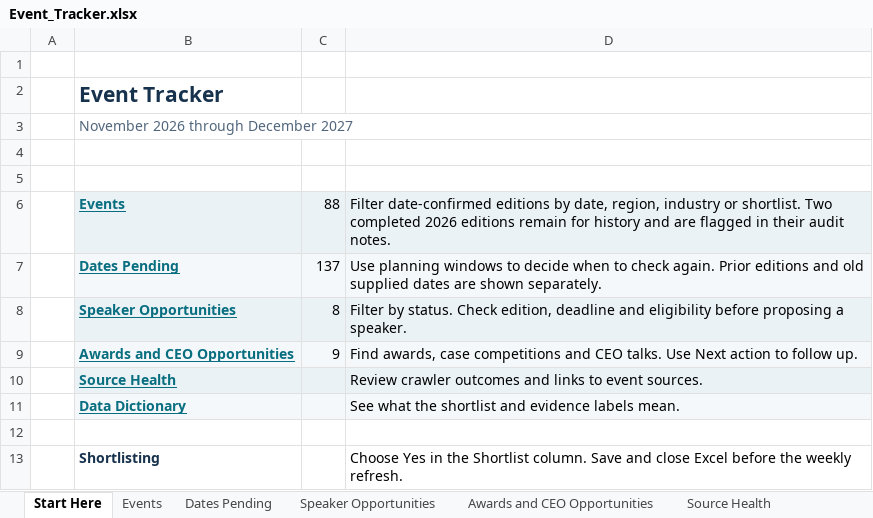
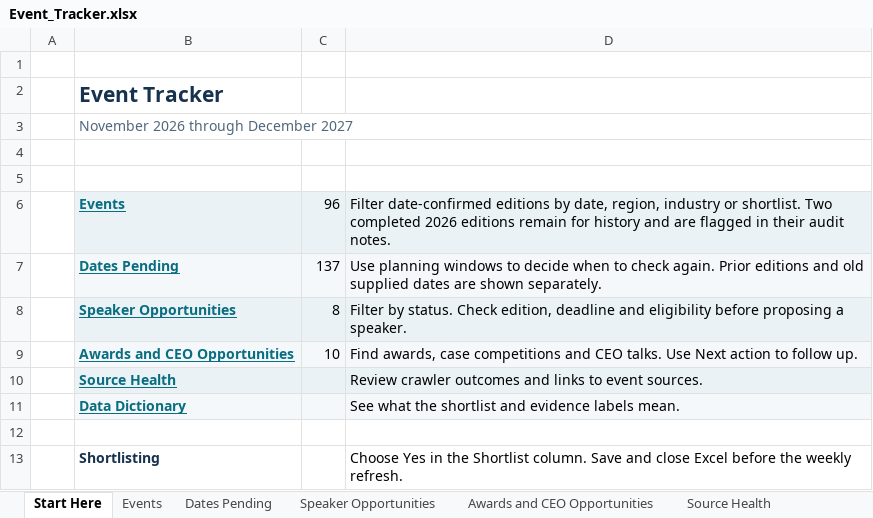
Before and after one commit to shashankshekharans/event-tracker, an Excel workbook: docs/Event_Tracker.xlsx, sheet Start Here, drawn as a sheet; values as stored, in another font and other column widths than the file's, no borders; the diff names each change by its address in the sheet, - before the commit and + after, or states it on an @@ line.

```diff
--- a/docs/Event_Tracker.xlsx (sheet Start Here)
+++ b/docs/Event_Tracker.xlsx (sheet Start Here)
-C6: 88
+C6: 96
-C9: 9
+C9: 10
```
Also changed, not shown: sheet Events, sheet Source Health, sheet Awards and CEO Opportunities, hidden cells, 6 other files.
